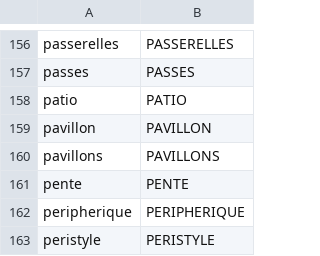
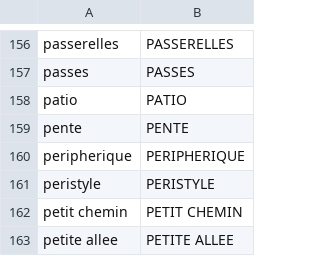
Before and after one commit to alannadevgen/french-address-matching, a CSV file: libvoie.csv, drawn as a sheet; only a part is shown, gaps mark what is left out; the shorter side is filled out with more unchanged rows; the diff names each change by its address in the sheet, - before the commit and + after, or states it on an @@ line.

```diff
--- a/libvoie.csv
+++ b/libvoie.csv
-row 159: pavillon | PAVILLON
-row 160: pavillons | PAVILLONS
```
Also changed, not shown: 4 other files.
